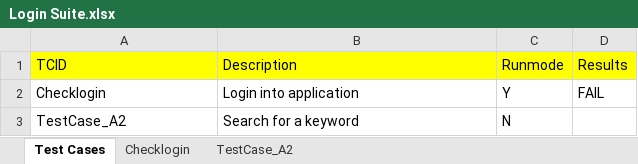
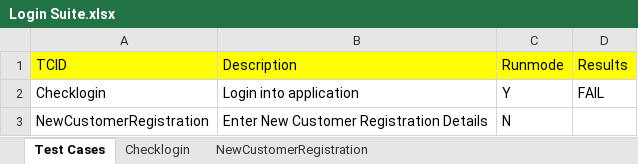
Before and after one commit to geek-boy-26/Core_framework_data-driven, an Excel workbook: src/com/qtpselenium/xls/Login Suite.xlsx, sheet Test Cases, drawn as a sheet; values as stored, in another font and other column widths than the file's, no borders; removed rows and columns are numbered as before the commit, all else as after; the diff names each change by its address in the sheet, - before the commit and + after, or states it on an @@ line.

Commit message:
Login test Case done

```diff
--- a/src/com/qtpselenium/xls/Login Suite.xlsx (sheet Test Cases)
+++ b/src/com/qtpselenium/xls/Login Suite.xlsx (sheet Test Cases)
-sheet tab: TestCase_A2
+sheet tab: NewCustomerRegistration
-row 3: TestCase_A2 | Search for a keyword | N
+row 3: NewCustomerRegistration | Enter New Customer Registration Details | N
```
Also changed, not shown: sheet NewCustomerRegistration, sheet Checklogin, 46 other files.
